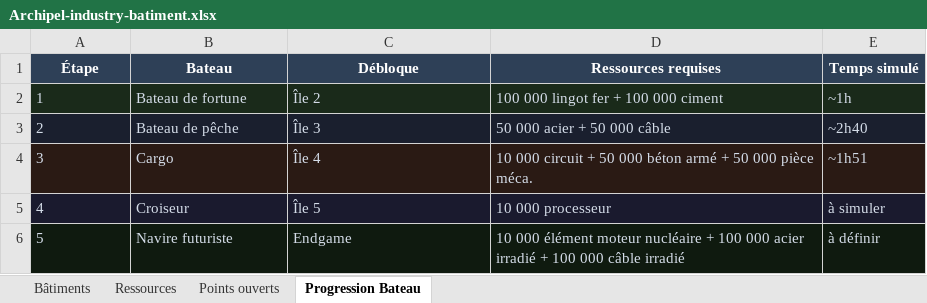
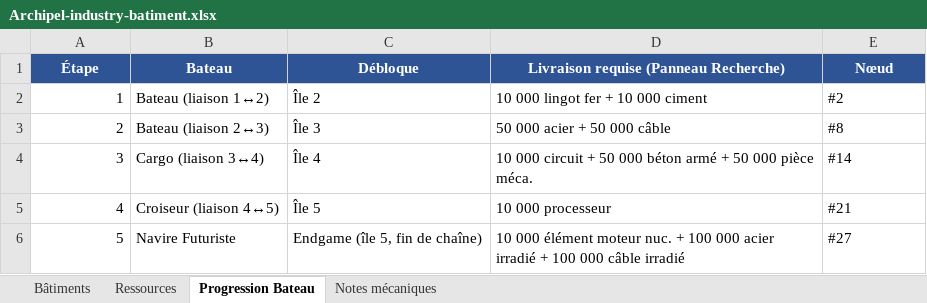
Before and after one commit to freredoc/Archipel-Industry-, an Excel workbook: Archipel-industry-batiment.xlsx, sheet Progression Bateau, drawn as a sheet; values as stored, in another font and other column widths than the file's, no borders; the diff names each change by its address in the sheet, - before the commit and + after, or states it on an @@ line.

```diff
--- a/Archipel-industry-batiment.xlsx (sheet Progression Bateau)
+++ b/Archipel-industry-batiment.xlsx (sheet Progression Bateau)
-sheet tab: Points ouverts
+sheet tab: Notes mécaniques
-A1:E1 fill: #2E4057
+A1:E1 fill: #2F5496
-D1: Ressources requises
+D1: Livraison requise (Panneau Recherche)
-E1: Temps simulé
+E1: Nœud
-A2:E6 text colour: #D4DCE8
+A2:E6 text colour: black
-A2:A6 alignment: left
+A2:A6 alignment: right
-A2:E2 fill: #1A2A1A
+A2:E2 fill: none
-B2 (Bateau): Bateau de fortune
+B2 (Bateau): Bateau (liaison 1↔2)
-D2: 100 000 lingot fer + 100 000 ciment
+D2: 10 000 lingot fer + 10 000 ciment
-E2 (Nœud): ~1h
+E2 (Nœud): #2
-A3:E3 fill: #1A1F2E
+A3:E3 fill: none
-B3 (Bateau): Bateau de pêche
+B3 (Bateau): Bateau (liaison 2↔3)
-E3 (Nœud): ~2h40
+E3 (Nœud): #8
-A4:E4 fill: #2A1A14
+A4:E4 fill: none
-B4 (Bateau): Cargo
+B4 (Bateau): Cargo (liaison 3↔4)
-E4 (Nœud): ~1h51
+E4 (Nœud): #14
-A5:E5 fill: #1A1A2E
+A5:E5 fill: none
-B5 (Bateau): Croiseur
+B5 (Bateau): Croiseur (liaison 4↔5)
-E5 (Nœud): à simuler
+E5 (Nœud): #21
-A6:E6 fill: #0F1A0F
+A6:E6 fill: none
-B6 (Bateau): Navire futuriste
+B6 (Bateau): Navire Futuriste
-C6 (Débloque): Endgame
+C6 (Débloque): Endgame (île 5, fin de chaîne)
-D6: …élément moteur nucléaire + 100…
+D6: …élément moteur nuc. + 100…
-E6 (Nœud): à définir
+E6 (Nœud): #27
```
Also changed, not shown: sheet Bâtiments, sheet Ressources, charts or pictures, archipel-tech-tree.xlsx.
